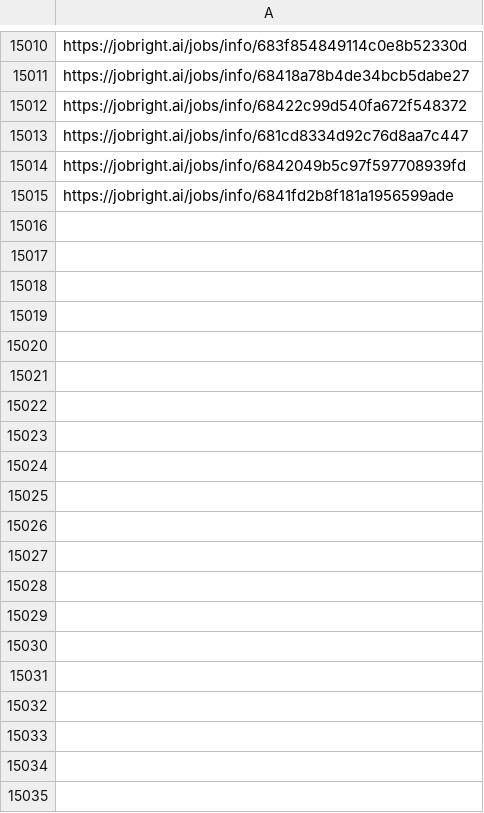
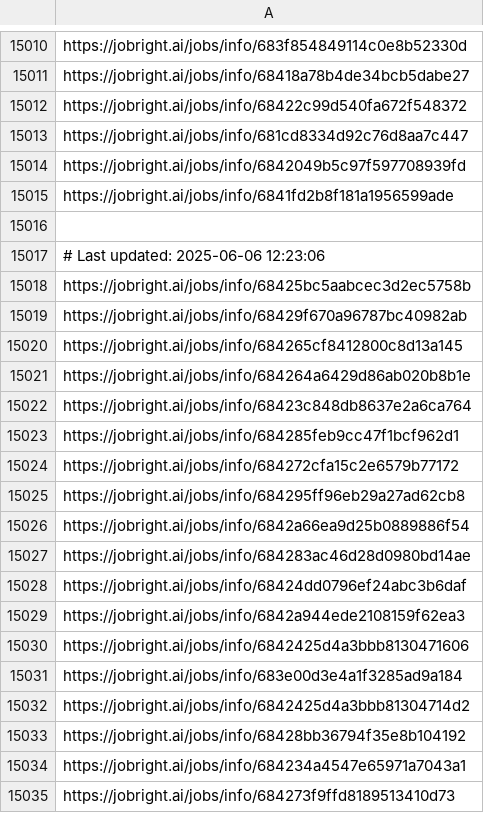
Before and after one commit to Pradeepsingh61/job_DE1, a CSV file: Human_Resources_links.csv, drawn as a sheet; only a part is shown, gaps mark what is left out; the diff covers the shown part only; the diff names each change by its address in the sheet, - before the commit and + after, or states it on an @@ line.

```diff
--- a/Human_Resources_links.csv
+++ b/Human_Resources_links.csv
+row 15016: (empty)
+row 15017: # Last updated: 2025-06-06 12:23:06
+row 15018: https://jobright.ai/jobs/info/68425bc5aabcec3d2ec5758b
+row 15019: https://jobright.ai/jobs/info/68429f670a96787bc40982ab
+row 15020: https://jobright.ai/jobs/info/684265cf8412800c8d13a145
+row 15021: https://jobright.ai/jobs/info/684264a6429d86ab020b8b1e
+row 15022: https://jobright.ai/jobs/info/68423c848db8637e2a6ca764
+row 15023: https://jobright.ai/jobs/info/684285feb9cc47f1bcf962d1
+row 15024: https://jobright.ai/jobs/info/684272cfa15c2e6579b77172
+row 15025: https://jobright.ai/jobs/info/684295ff96eb29a27ad62cb8
+row 15026: https://jobright.ai/jobs/info/6842a66ea9d25b0889886f54
+row 15027: https://jobright.ai/jobs/info/684283ac46d28d0980bd14ae
+row 15028: https://jobright.ai/jobs/info/68424dd0796ef24abc3b6daf
+row 15029: https://jobright.ai/jobs/info/6842a944ede2108159f62ea3
+row 15030: https://jobright.ai/jobs/info/6842425d4a3bbb8130471606
+row 15031: https://jobright.ai/jobs/info/683e00d3e4a1f3285ad9a184
+row 15032: https://jobright.ai/jobs/info/6842425d4a3bbb81304714d2
+row 15033: https://jobright.ai/jobs/info/68428bb36794f35e8b104192
+row 15034: https://jobright.ai/jobs/info/684234a4547e65971a7043a1
+row 15035: https://jobright.ai/jobs/info/684273f9ffd8189513410d73
```
Also changed, not shown: 40 added rows elsewhere in this file, Accounting_and_Finance.csv, Education_and_Training_links.csv, 31 other files.
